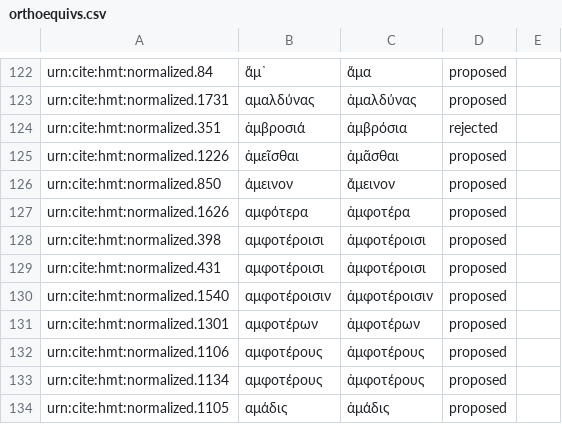
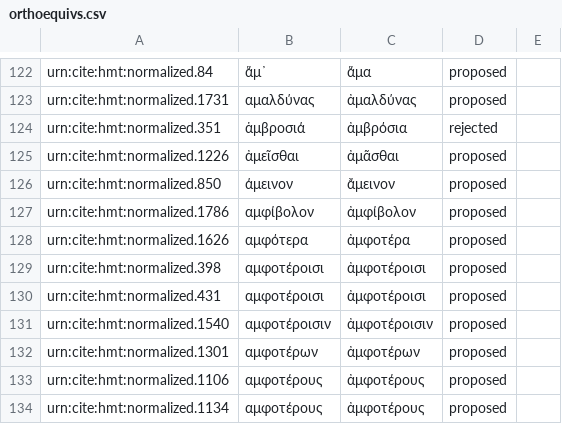
Before and after one commit to homermultitext/byzortho, a CSV file: orthoequivs.csv, drawn as a sheet; only a part is shown, gaps mark what is left out; the shorter side is filled out with more unchanged rows; the diff names each change by its address in the sheet, - before the commit and + after, or states it on an @@ line.

Commit message:
Update orthoequivs.csv

```diff
--- a/orthoequivs.csv
+++ b/orthoequivs.csv
+row 127: urn:cite:hmt:normalized.1786 | αμφίβολον | ἀμφίβολον | proposed
```
